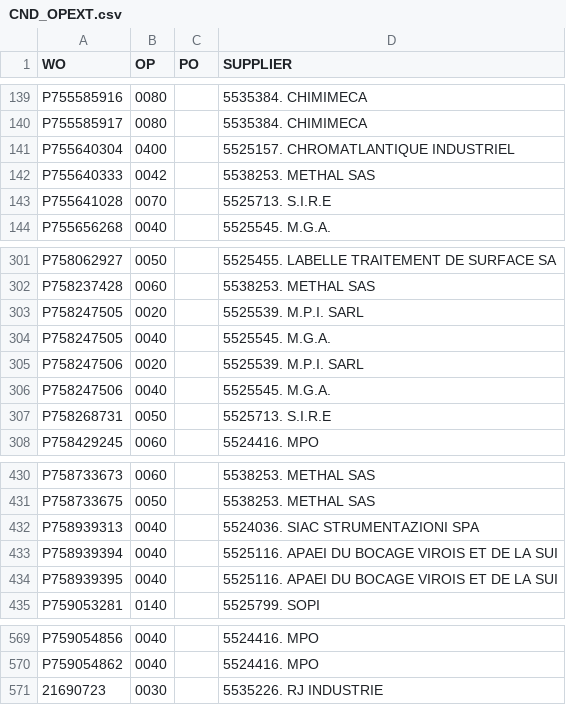
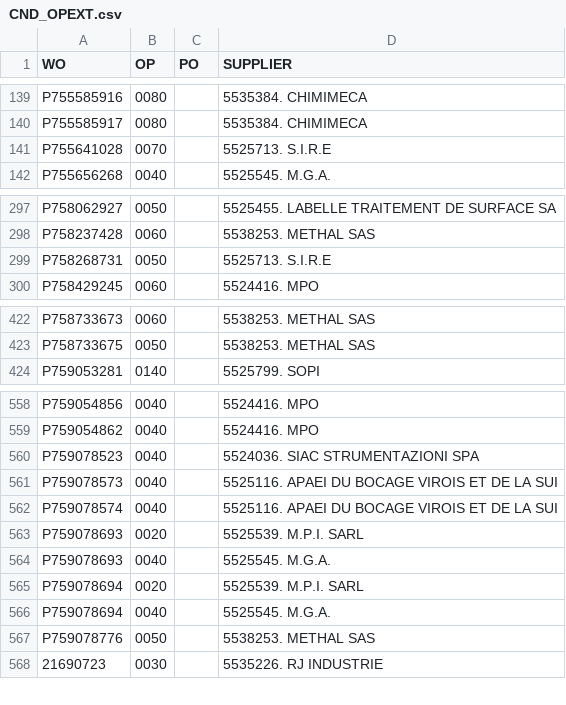
Before and after one commit to Visualys/Cyberplan, a CSV file: CND_OPEXT.csv, drawn as a sheet; only a part is shown, gaps mark what is left out; removed rows and columns are numbered as before the commit, all else as after; the diff covers the shown part only; the diff names each change by its address in the sheet, - before the commit and + after, or states it on an @@ line.

Commit message:
Updated on 2026-11-18 03:33:20

```diff
--- a/CND_OPEXT.csv
+++ b/CND_OPEXT.csv
-row 141: P755640304 | 0400 |  | 5525157. CHROMATLANTIQUE INDUSTRIEL
-row 142: P755640333 | 0042 |  | 5538253. METHAL SAS
-row 303: P758247505 | 0020 |  | 5525539. M.P.I. SARL
-row 304: P758247505 | 0040 |  | 5525545. M.G.A.
-row 305: P758247506 | 0020 |  | 5525539. M.P.I. SARL
-row 306: P758247506 | 0040 |  | 5525545. M.G.A.
-row 432: P758939313 | 0040 |  | 5524036. SIAC STRUMENTAZIONI SPA
-row 433: P758939394 | 0040 |  | 5525116. APAEI DU BOCAGE VIROIS ET DE LA SUI
-row 434: P758939395 | 0040 |  | 5525116. APAEI DU BOCAGE VIROIS ET DE LA SUI
+row 560: P759078523 | 0040 |  | 5524036. SIAC STRUMENTAZIONI SPA
+row 561: P759078573 | 0040 |  | 5525116. APAEI DU BOCAGE VIROIS ET DE LA SUI
+row 562: P759078574 | 0040 |  | 5525116. APAEI DU BOCAGE VIROIS ET DE LA SUI
+row 563: P759078693 | 0020 |  | 5525539. M.P.I. SARL
+row 564: P759078693 | 0040 |  | 5525545. M.G.A.
+row 565: P759078694 | 0020 |  | 5525539. M.P.I. SARL
+row 566: P759078694 | 0040 |  | 5525545. M.G.A.
+row 567: P759078776 | 0050 |  | 5538253. METHAL SAS
```
Also changed, not shown: 4 removed rows and 3 edited cells elsewhere in this file.
